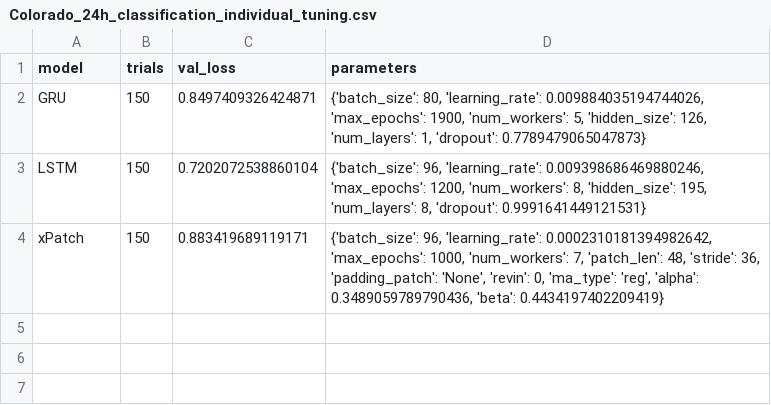
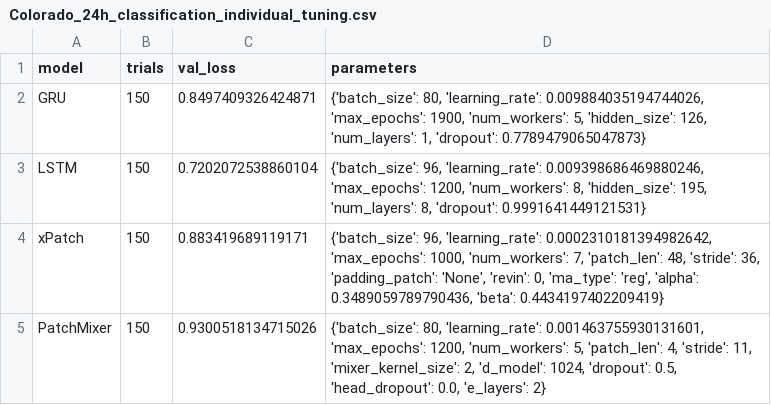
Before and after one commit to sebxGit/P10, a CSV file: Tunings/Colorado_24h_classification_individual_tuning.csv, drawn as a sheet; the diff names each change by its address in the sheet, - before the commit and + after, or states it on an @@ line.

Commit message:
PatchMixer classification

```diff
--- a/Tunings/Colorado_24h_classification_individual_tuning.csv
+++ b/Tunings/Colorado_24h_classification_individual_tuning.csv
+row 5: PatchMixer | 150 | 0.9300518134715026 | {'batch_size': 80, 'learning_rate': 0.001463755930131601, 'max_epochs': 1200, 'num_workers': 5, 'patch_len': 4, 'stride': 11, 'mixer_kernel_size': 2, 'd_model': 1024, 'dropout': 0.5, 'head_dropout': 0.0, 'e_layers': 2}
```
Also changed, not shown: 2 other files.
